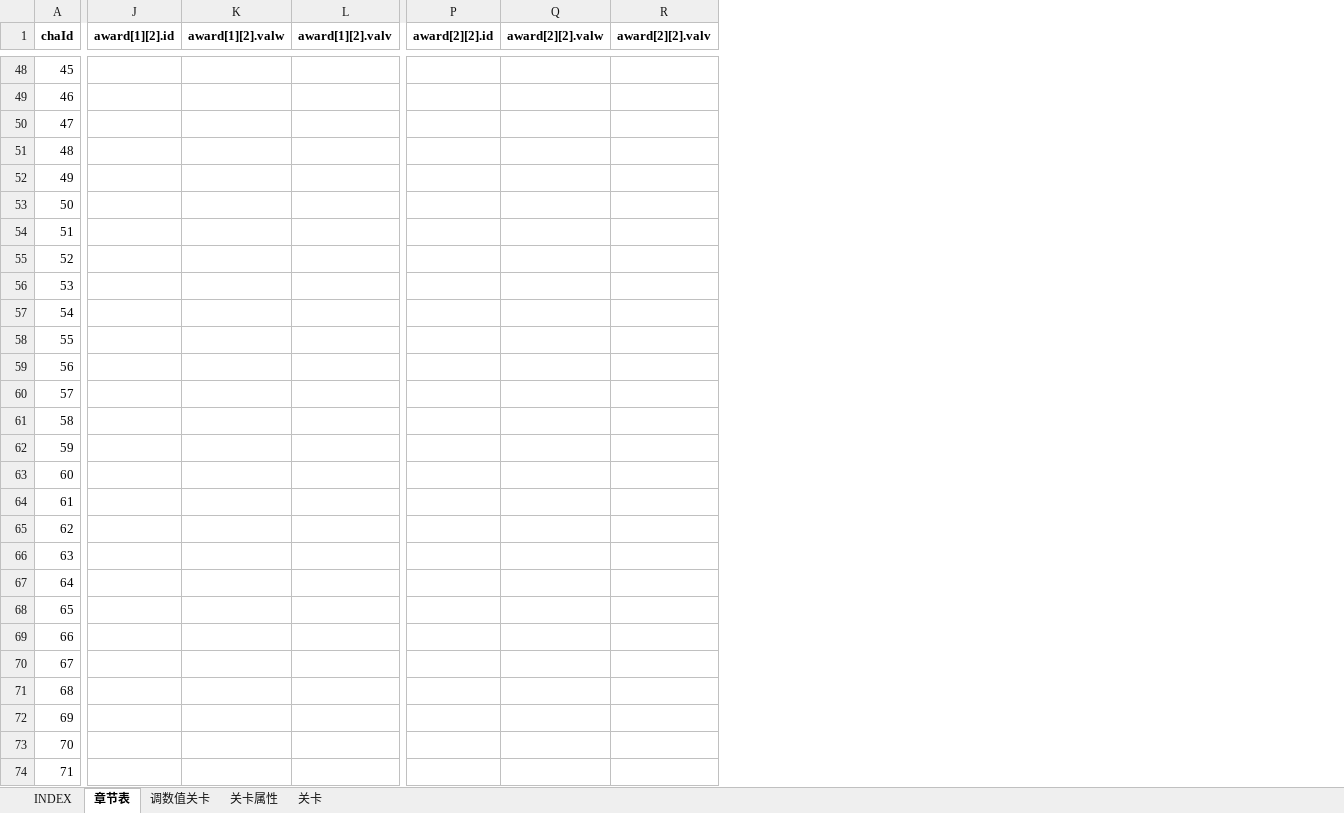
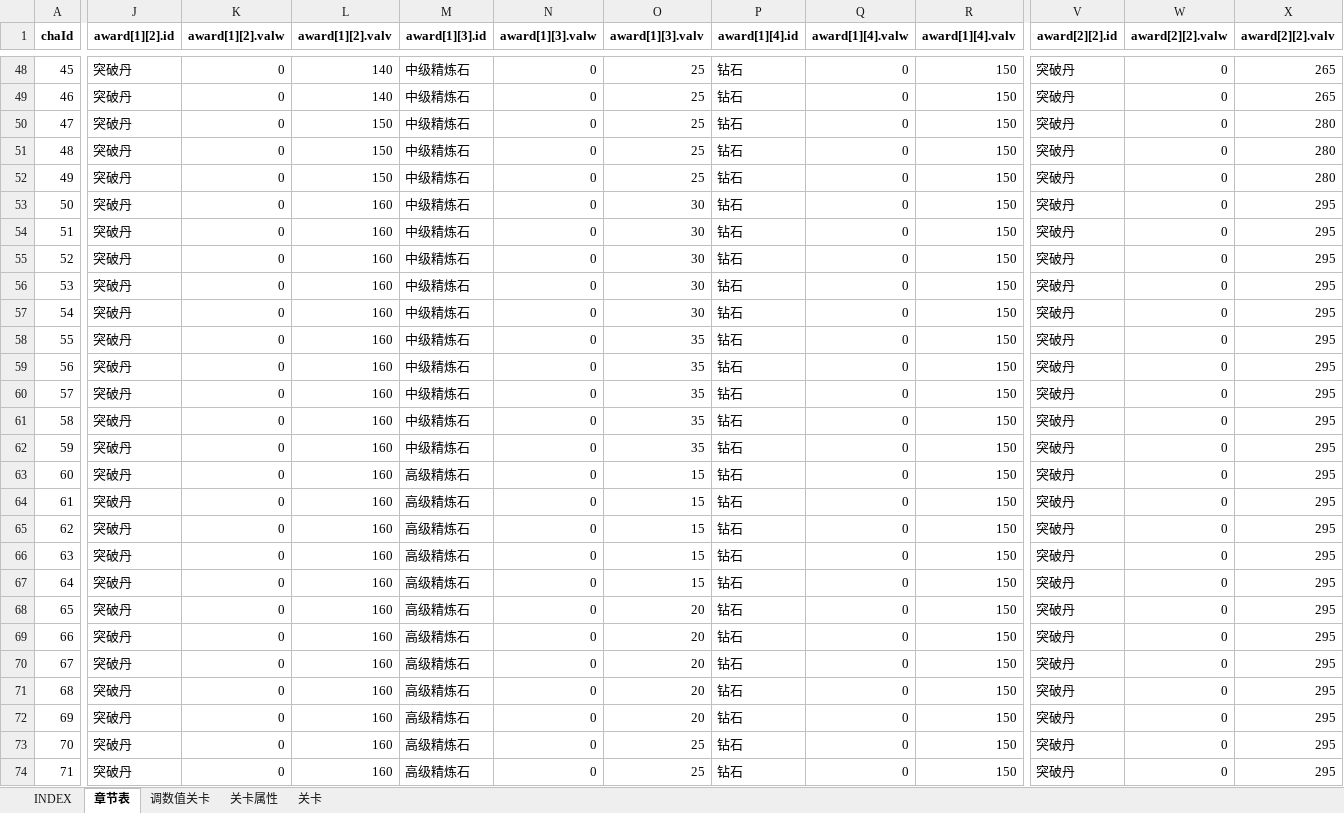
Before and after one commit to hataksumo/UIDesigner, an Excel workbook: Excel/chapter.章节关卡.xlsx, sheet 章节表, drawn as a sheet; only a part is shown, gaps mark what is left out; values as stored, in another font and other column widths than the file's, no borders; addresses are those after the commit; the diff covers the shown part only; the diff names each change by its address in the sheet, - before the commit and + after, or states it on an @@ line.

```diff
--- a/Excel/chapter.章节关卡.xlsx (sheet 章节表)
+++ b/Excel/chapter.章节关卡.xlsx (sheet 章节表)
+column M (award[1][3].id), rows 48-74: 中级精炼石 | 中级精炼石 | 中级精炼石 | 中级精炼石 | 中级精炼石 | 中级精炼石 | 中级精炼石 | 中级精炼石 | 中级精炼石 | 中级精炼石 | 中级精炼石 | 中级精炼石 | 中级精炼石 | 中级精炼石 | 中级精炼石 | 高级精炼石 | 高级精炼石 | 高级精炼石 | 高级精炼石 | 高级精炼石 | 高级精炼石 | 高级精炼石 | 高级精炼石 | 高级精炼石 | 高级精炼石 | 高级精炼石 | 高级精炼石
+column N (award[1][3].valw), rows 48-74: all 0
+column O (award[1][3].valv), rows 48-74: 25 | 25 | 25 | 25 | 25 | 30 | 30 | 30 | 30 | 30 | 35 | 35 | 35 | 35 | 35 | 15 | 15 | 15 | 15 | 15 | 20 | 20 | 20 | 20 | 20 | 25 | 25
+column P (award[1][4].id), rows 48-74: all 钻石
+column Q (award[1][4].valw), rows 48-74: all 0
+column R (award[1][4].valv), rows 48-74: all 150
-J48:J74 (award[1][2].id): (empty)
+J48:J74 (award[1][2].id): 突破丹
-K48:K74 (award[1][2].valw): (empty)
+K48:K74 (award[1][2].valw): 0
-L48:L49 (award[1][2].valv): (empty)
+L48:L49 (award[1][2].valv): 140
-V48:V74 (award[2][2].id): (empty)
+V48:V74 (award[2][2].id): 突破丹
-W48:W74 (award[2][2].valw): (empty)
+W48:W74 (award[2][2].valw): 0
-X48:X49 (award[2][2].valv): (empty)
+X48:X49 (award[2][2].valv): 265
-L50:L52 (award[1][2].valv): (empty)
+L50:L52 (award[1][2].valv): 150
-X50:X52 (award[2][2].valv): (empty)
+X50:X52 (award[2][2].valv): 280
-L53:L74 (award[1][2].valv): (empty)
+L53:L74 (award[1][2].valv): 160
-X53:X74 (award[2][2].valv): (empty)
+X53:X74 (award[2][2].valv): 295
```
Also changed, not shown: 6 added columns and 444 edited cells elsewhere in this sheet.
